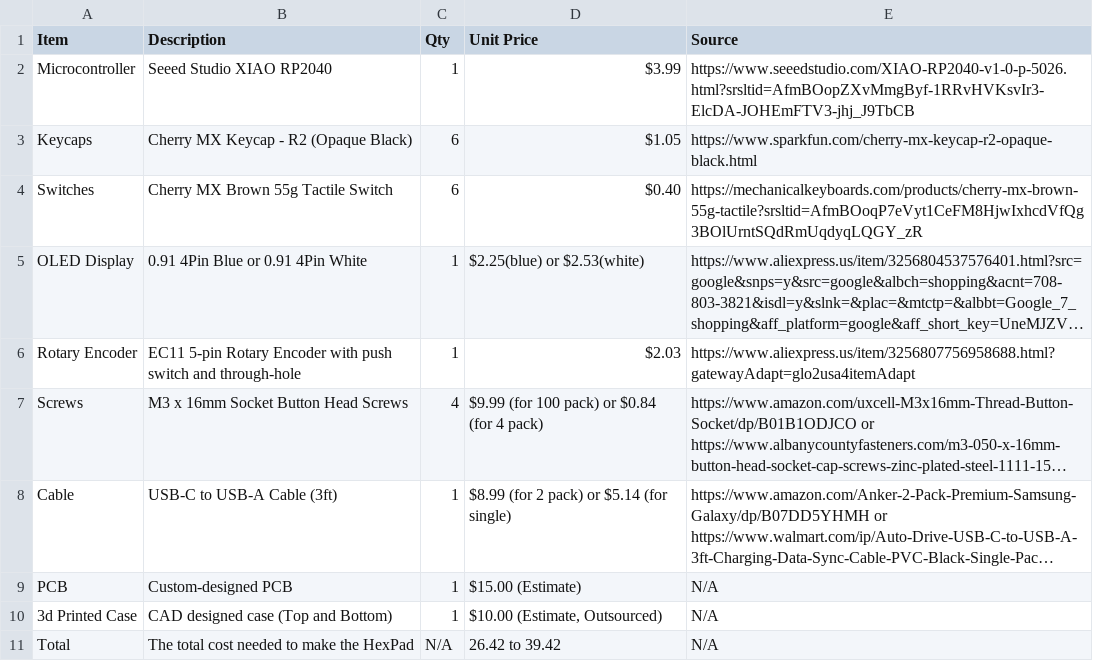
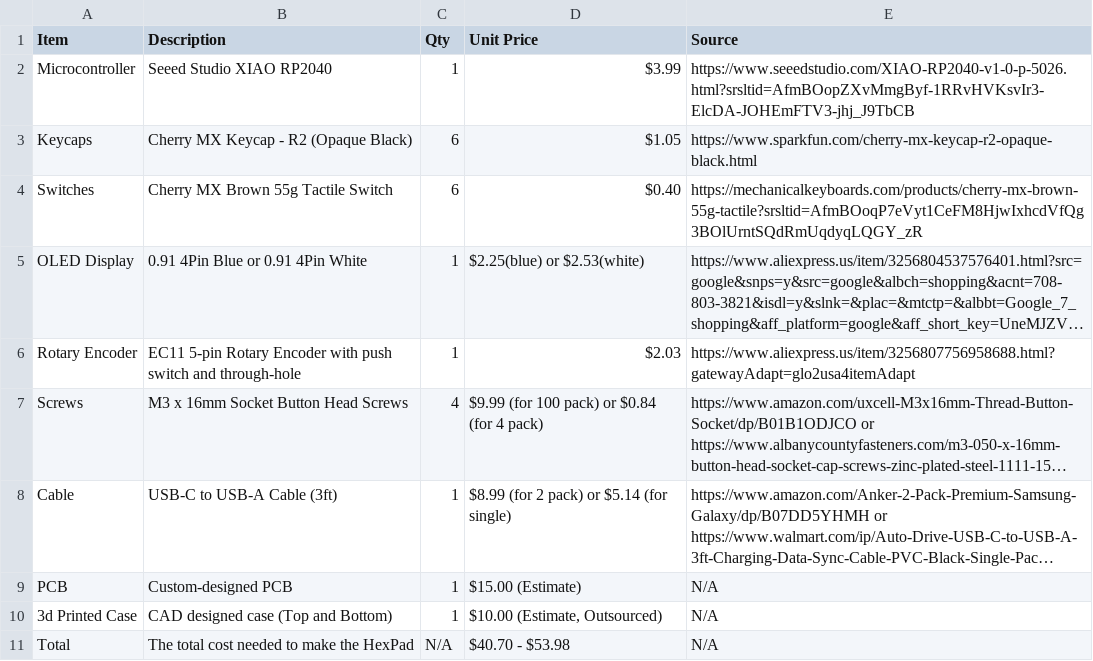
Before and after one commit to araschke001-commits/HexPad, a CSV file: BOM.csv, drawn as a sheet; long unchanged cells end in ….

Commit message:
Update BOM Total

```diff
--- a/BOM.csv
+++ b/BOM.csv
@@ -12,2 +12,2 @@ PCB,Custom-designed PCB,1,$15.00 (Estimate),N/A
 3d Printed Case,CAD designed case (Top and Bottom),1,"$10.00 (Estimate, Outsourced)",N/A
-Total,The total cost needed to make the HexPad,N/A,26.42 to 39.42,N/A
+Total,The total cost needed to make the HexPad,N/A,$40.70 - $53.98,N/A
```
